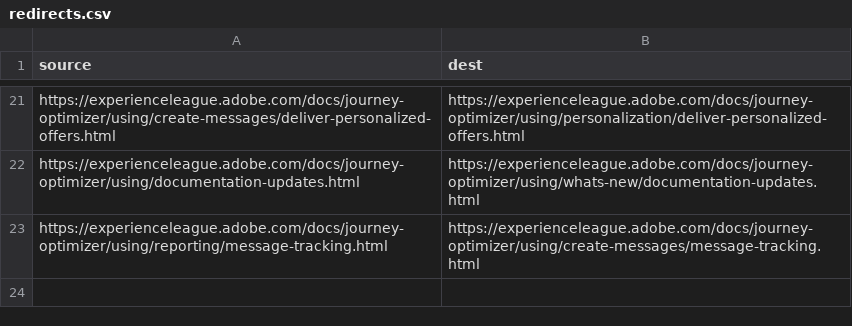
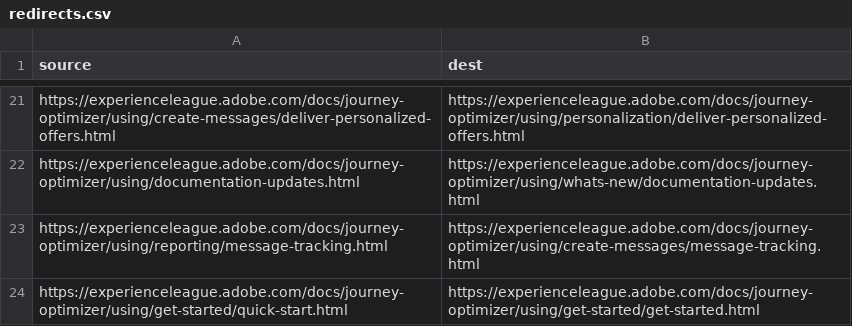
Before and after one commit to AdobeDocs/journey-optimizer.sv-SE, a CSV file: redirects.csv, drawn as a sheet; only a part is shown, gaps mark what is left out; the diff names each change by its address in the sheet, - before the commit and + after, or states it on an @@ line.

Commit message:
Synced non localizable files from repo .

```diff
--- a/redirects.csv
+++ b/redirects.csv
+row 24: https://experienceleague.adobe.com/docs/journey-optimizer/using/get-started/quick-start.html | https://experienceleague.adobe.com/docs/journey-optimizer/using/get-started/get-started.html
```
